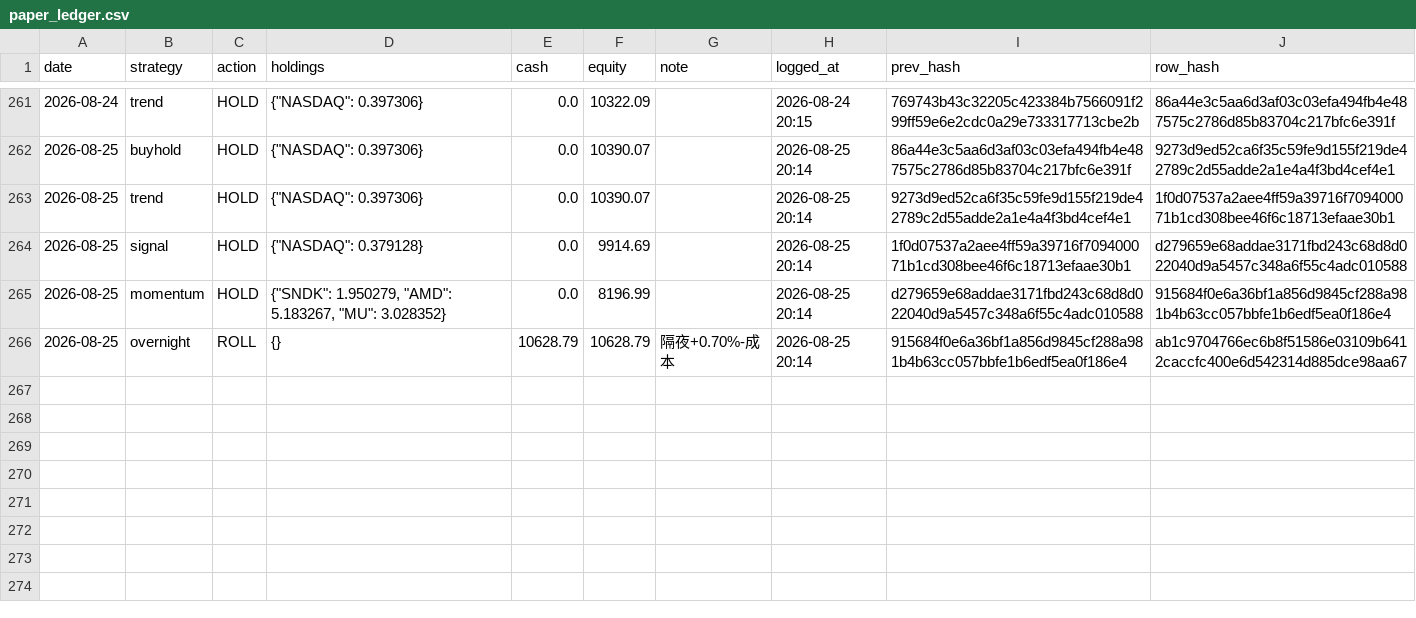
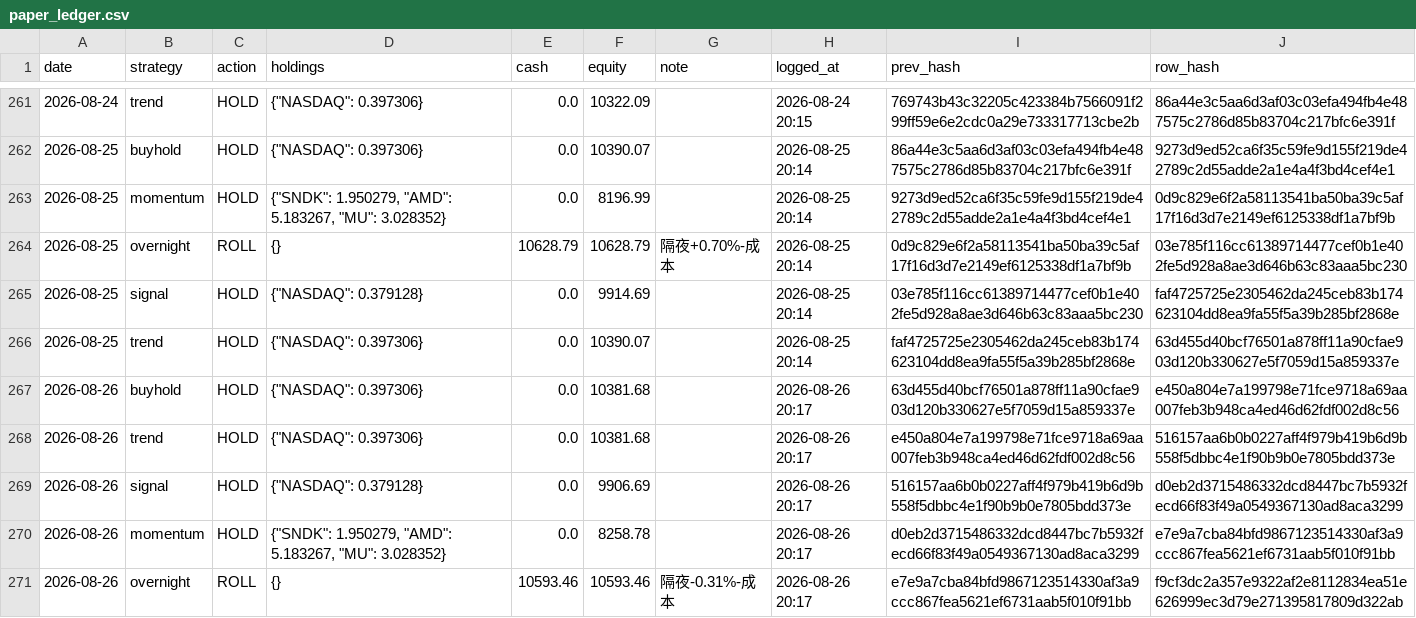
Before and after one commit to Vambrocop/alpha-lab, a CSV file: market-analysis/data/processed/paper_ledger.csv, drawn as a sheet; only a part is shown, gaps mark what is left out.

```diff
--- a/market-analysis/data/processed/paper_ledger.csv
+++ b/market-analysis/data/processed/paper_ledger.csv
@@ -262,5 +262,10 @@ date,strategy,action,holdings,cash,equity,note,logged_at,prev_hash,row_hash
 2026-08-25,buyhold,HOLD,"{""NASDAQ"": 0.397306}",0.0,10390.07,,2026-08-25 20:14,86a44e3c5aa6d3af03c03efa494fb4e487575c2786d85b83704c217bfc6e391f,9273d9ed52ca6f35c59fe9d155f219de42789c2d55adde2a1e4a4f3bd4cef4e1
-2026-08-25,trend,HOLD,"{""NASDAQ"": 0.397306}",0.0,10390.07,,2026-08-25 20:14,9273d9ed52ca6f35c59fe9d155f219de42789c2d55adde2a1e4a4f3bd4cef4e1,1f0d07537a2aee4ff59a39716f709400071b1cd308bee46f6c18713efaae30b1
-2026-08-25,signal,HOLD,"{""NASDAQ"": 0.379128}",0.0,9914.69,,2026-08-25 20:14,1f0d07537a2aee4ff59a39716f709400071b1cd308bee46f6c18713efaae30b1,d279659e68addae3171fbd243c68d8d022040d9a5457c348a6f55c4adc010588
-2026-08-25,momentum,HOLD,"{""SNDK"": 1.950279, ""AMD"": 5.183267, ""MU"": 3.028352}",0.0,8196.99,,2026-08-25 20:14,d279659e68addae3171fbd243c68d8d022040d9a5457c348a6f55c4adc010588,915684f0e6a36bf1a856d9845cf288a981b4b63cc057bbfe1b6edf5ea0f186e4
-2026-08-25,overnight,ROLL,{},10628.79,10628.79,隔夜+0.70%-成本,2026-08-25 20:14,915684f0e6a36bf1a856d9845cf288a981b4b63cc057bbfe1b6edf5ea0f186e4,ab1c9704766ec6b8f51586e03109b6412caccfc400e6d542314d885dce98aa67
+2026-08-25,momentum,HOLD,"{""SNDK"": 1.950279, ""AMD"": 5.183267, ""MU"": 3.028352}",0.0,8196.99,,2026-08-25 20:14,9273d9ed52ca6f35c59fe9d155f219de42789c2d55adde2a1e4a4f3bd4cef4e1,0d9c829e6f2a58113541ba50ba39c5af17f16d3d7e2149ef6125338df1a7bf9b
+2026-08-25,overnight,ROLL,{},10628.79,10628.79,隔夜+0.70%-成本,2026-08-25 20:14,0d9c829e6f2a58113541ba50ba39c5af17f16d3d7e2149ef6125338df1a7bf9b,03e785f116cc61389714477cef0b1e402fe5d928a8ae3d646b63c83aaa5bc230
+2026-08-25,signal,HOLD,"{""NASDAQ"": 0.379128}",0.0,9914.69,,2026-08-25 20:14,03e785f116cc61389714477cef0b1e402fe5d928a8ae3d646b63c83aaa5bc230,faf4725725e2305462da245ceb83b174623104dd8ea9fa55f5a39b285bf2868e
+2026-08-25,trend,HOLD,"{""NASDAQ"": 0.397306}",0.0,10390.07,,2026-08-25 20:14,faf4725725e2305462da245ceb83b174623104dd8ea9fa55f5a39b285bf2868e,63d455d40bcf76501a878ff11a90cfae903d120b330627e5f7059d15a859337e
+2026-08-26,buyhold,HOLD,"{""NASDAQ"": 0.397306}",0.0,10381.68,,2026-08-26 20:17,63d455d40bcf76501a878ff11a90cfae903d120b330627e5f7059d15a859337e,e450a804e7a199798e71fce9718a69aa007feb3b948ca4ed46d62fdf002d8c56
+2026-08-26,trend,HOLD,"{""NASDAQ"": 0.397306}",0.0,10381.68,,2026-08-26 20:17,e450a804e7a199798e71fce9718a69aa007feb3b948ca4ed46d62fdf002d8c56,516157aa6b0b0227aff4f979b419b6d9b558f5dbbc4e1f90b9b0e7805bdd373e
+2026-08-26,signal,HOLD,"{""NASDAQ"": 0.379128}",0.0,9906.69,,2026-08-26 20:17,516157aa6b0b0227aff4f979b419b6d9b558f5dbbc4e1f90b9b0e7805bdd373e,d0eb2d3715486332dcd8447bc7b5932fecd66f83f49a0549367130ad8aca3299
+2026-08-26,momentum,HOLD,"{""SNDK"": 1.950279, ""AMD"": 5.183267, ""MU"": 3.028352}",0.0,8258.78,,2026-08-26 20:17,d0eb2d3715486332dcd8447bc7b5932fecd66f83f49a0549367130ad8aca3299,e7e9a7cba84bfd9867123514330af3a9ccc867fea5621ef6731aab5f010f91bb
+2026-08-26,overnight,ROLL,{},10593.46,10593.46,隔夜-0.31%-成本,2026-08-26 20:17,e7e9a7cba84bfd9867123514330af3a9ccc867fea5621ef6731aab5f010f91bb,f9cf3dc2a357e9322af2e8112834ea51e626999ec3d79e271395817809d322ab
```
Also changed, not shown: market-analysis/data/processed/prediction_log.csv, 20 other files.
